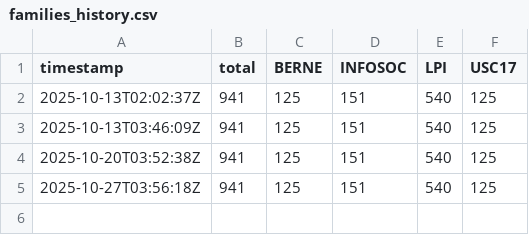
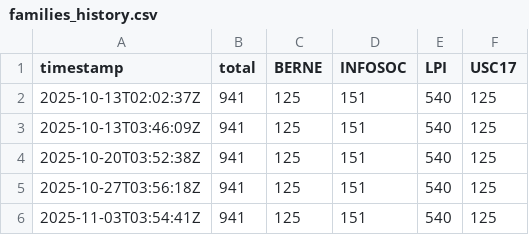
Before and after one commit to jftmames/lexdomus-pi, a CSV file: data/status/families_history.csv, drawn as a sheet.

```diff
--- a/data/status/families_history.csv
+++ b/data/status/families_history.csv
@@ -5 +5,2 @@ timestamp,total,BERNE,INFOSOC,LPI,USC17
 2025-10-27T03:56:18Z,941,125,151,540,125
+2025-11-03T03:54:41Z,941,125,151,540,125
```
Also changed, not shown: 3 other files.
